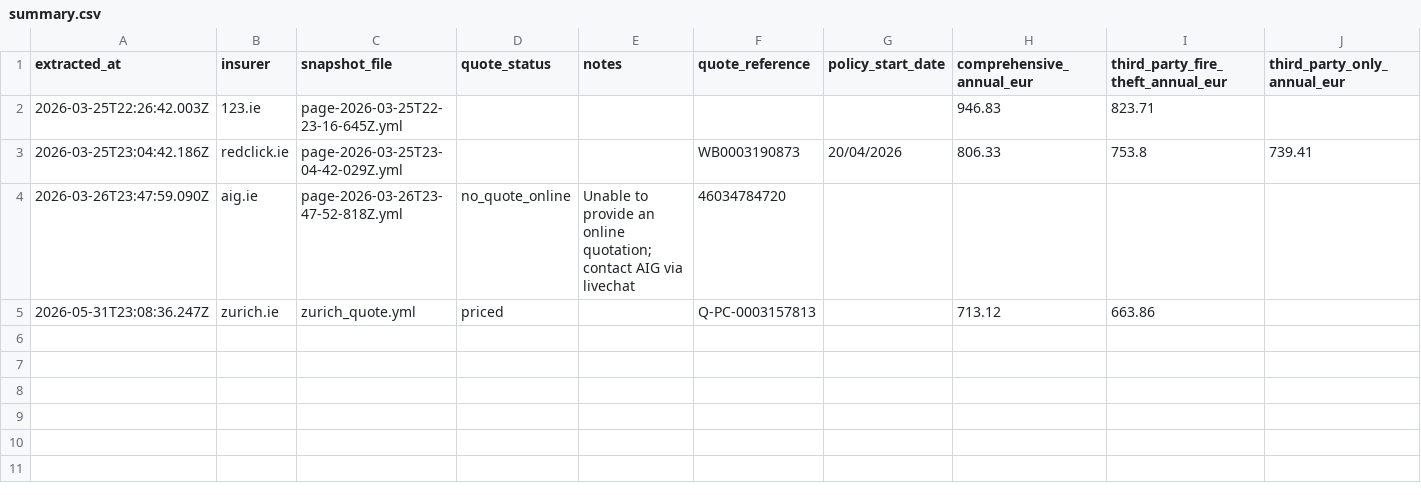
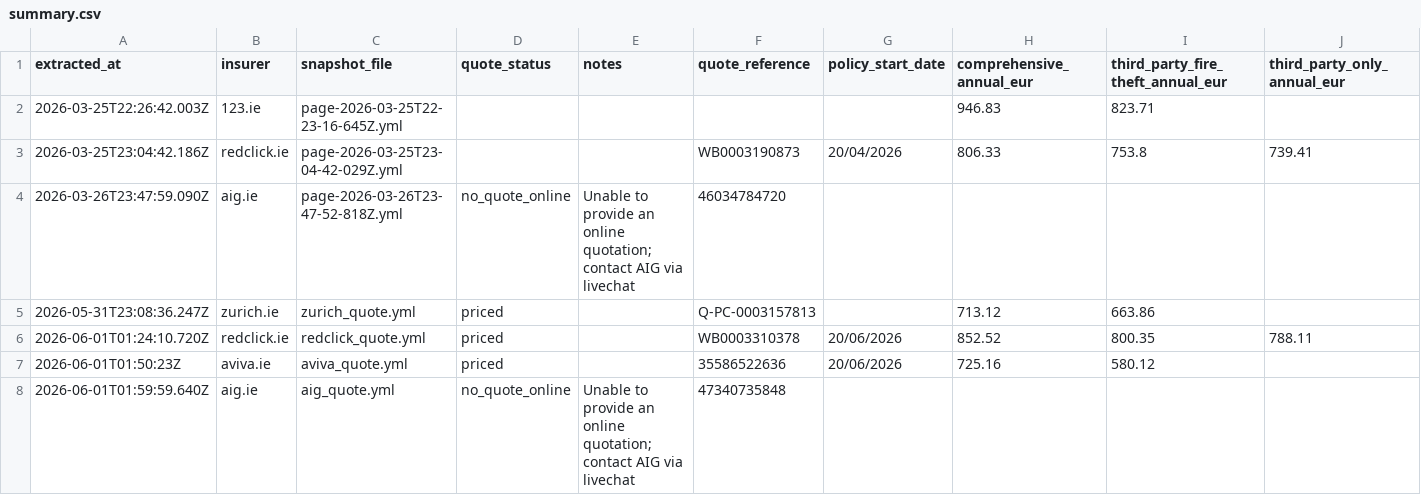
Before and after one commit to sherifmka2004/browse-insu, a CSV file: summary.csv, drawn as a sheet; only a part is shown; rows hold the shown columns only; the diff names each change by its address in the sheet, - before the commit and + after, or states it on an @@ line.

```diff
--- a/summary.csv
+++ b/summary.csv
+row 6: 2026-06-01T01:24:10.720Z | redclick.ie | redclick_quote.yml | priced |  | WB0003310378 | 20/06/2026 | 852.52 | 800.35 | 788.11
+row 7: 2026-06-01T01:50:23Z | aviva.ie | aviva_quote.yml | priced |  | 35586522636 | 20/06/2026 | 725.16 | 580.12
+row 8: 2026-06-01T01:59:59.640Z | aig.ie | aig_quote.yml | no_quote_online | Unable to provide an online quotation; contact AIG via livechat | 47340735848
```
Also changed, not shown: 11 other files.
